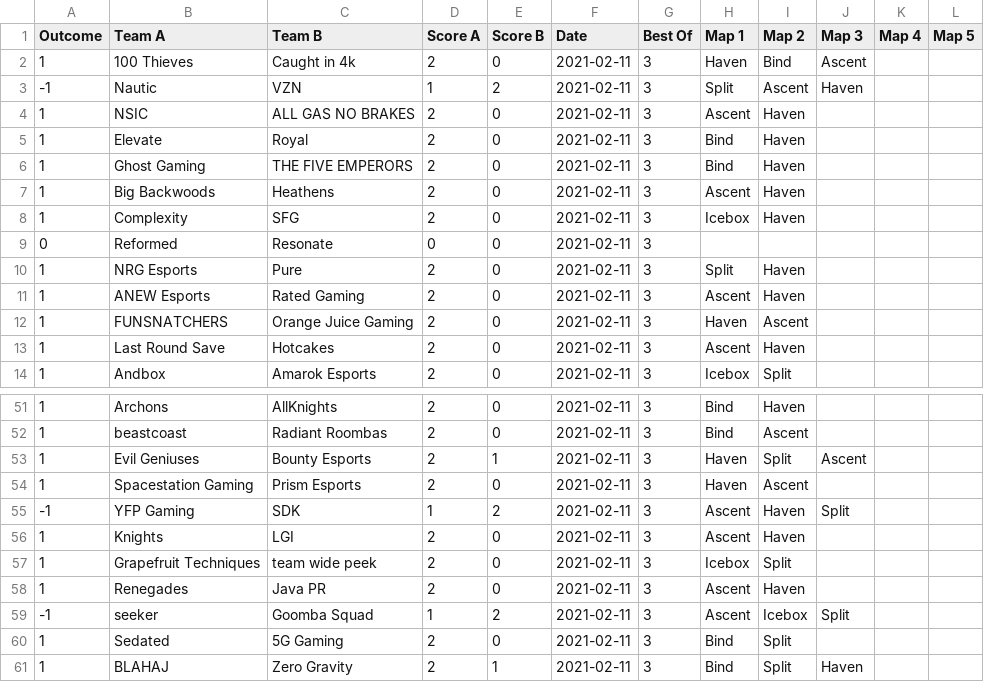
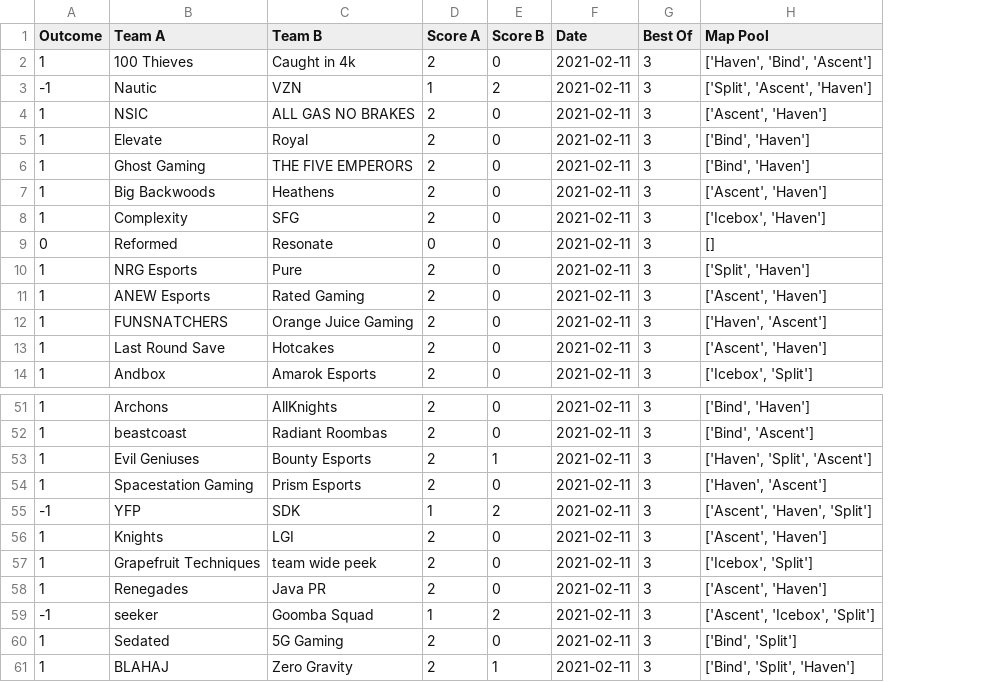
Before and after one commit to Pndwiga11/VCT-Match-Prediction, a CSV file: data/2021_VCT_NA_Stage1Challengers2.csv, drawn as a sheet; only a part is shown, gaps mark what is left out; removed rows and columns are numbered as before the commit, all else as after; the diff names each change by its address in the sheet, - before the commit and + after, or states it on an @@ line.

```diff
--- a/data/2021_VCT_NA_Stage1Challengers2.csv
+++ b/data/2021_VCT_NA_Stage1Challengers2.csv
-column H (Map 1), rows 2-14: Haven | Split | Ascent | Bind | Bind | Ascent | Icebox |  | Split | Ascent | Haven | Ascent | Icebox; rows 51-61: Bind | Bind | Haven | Haven | Ascent | Ascent | Icebox | Ascent | Ascent | Bind | Bind
-column I (Map 2), rows 2-14: Bind | Ascent | Haven | Haven | Haven | Haven | Haven |  | Haven | Haven | Ascent | Haven | Split; rows 51-61: Haven | Ascent | Split | Ascent | Haven | Haven | Split | Haven | Icebox | Split | Split
-column J (Map 3), rows 2-3: Ascent | Haven; rows 53-61: Ascent |  | Split |  |  |  | Split |  | Haven
-column K (Map 4), empty
-column L (Map 5), empty
+column H (Map Pool), rows 2-14: ['Haven', 'Bind', 'Ascent'] | ['Split', 'Ascent', 'Haven'] | ['Ascent', 'Haven'] | ['Bind', 'Haven'] | ['Bind', 'Haven'] | ['Ascent', 'Haven'] | ['Icebox', 'Haven'] | [] | ['Split', 'Haven'] | ['Ascent', 'Haven'] | ['Haven', 'Ascent'] | ['Ascent', 'Haven'] | ['Icebox', 'Split']; rows 51-61: ['Bind', 'Haven'] | ['Bind', 'Ascent'] | ['Haven', 'Split', 'Ascent'] | ['Haven', 'Ascent'] | ['Ascent', 'Haven', 'Split'] | ['Ascent', 'Haven'] | ['Icebox', 'Split'] | ['Ascent', 'Haven'] | ['Ascent', 'Icebox', 'Split'] | ['Bind', 'Split'] | ['Bind', 'Split', 'Haven']
-B55 (Team A): YFP Gaming
+B55 (Team A): YFP
```
Also changed, not shown: data/2021_VCT_NA_Stage1Challengers1.csv, data/2021_VCT_NA_Stage1Challengers3.csv, 1 other file.
